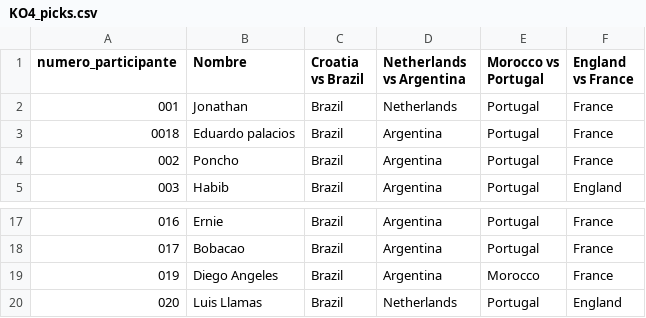
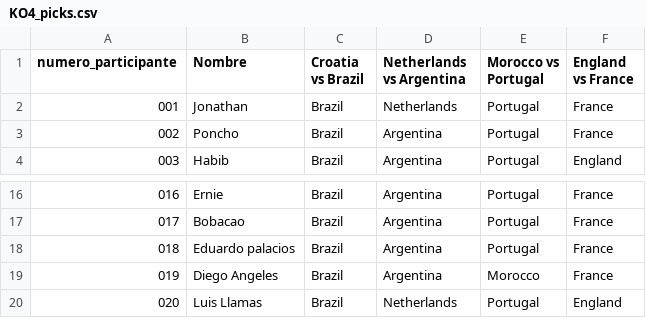
Before and after one commit to alffajardo/Qatar2022, a CSV file: KO4_picks.csv, drawn as a sheet; only a part is shown, gaps mark what is left out.

```diff
--- a/KO4_picks.csv
+++ b/KO4_picks.csv
@@ -2,3 +2,2 @@ numero_participante,Nombre,Croatia vs Brazil,Netherlands vs Argentina,Morocco vs
 001,Jonathan,Brazil,Netherlands,Portugal,France
-0018,Eduardo palacios,Brazil,Argentina,Portugal,France
 002,Poncho,Brazil,Argentina,Portugal,France
@@ -18,2 +17,3 @@ numero_participante,Nombre,Croatia vs Brazil,Netherlands vs Argentina,Morocco vs
 017,Bobacao,Brazil,Argentina,Portugal,France
+018,Eduardo palacios,Brazil,Argentina,Portugal,France
 019,Diego Angeles,Brazil,Argentina,Morocco,France
```
Also changed, not shown: 5 other files.
